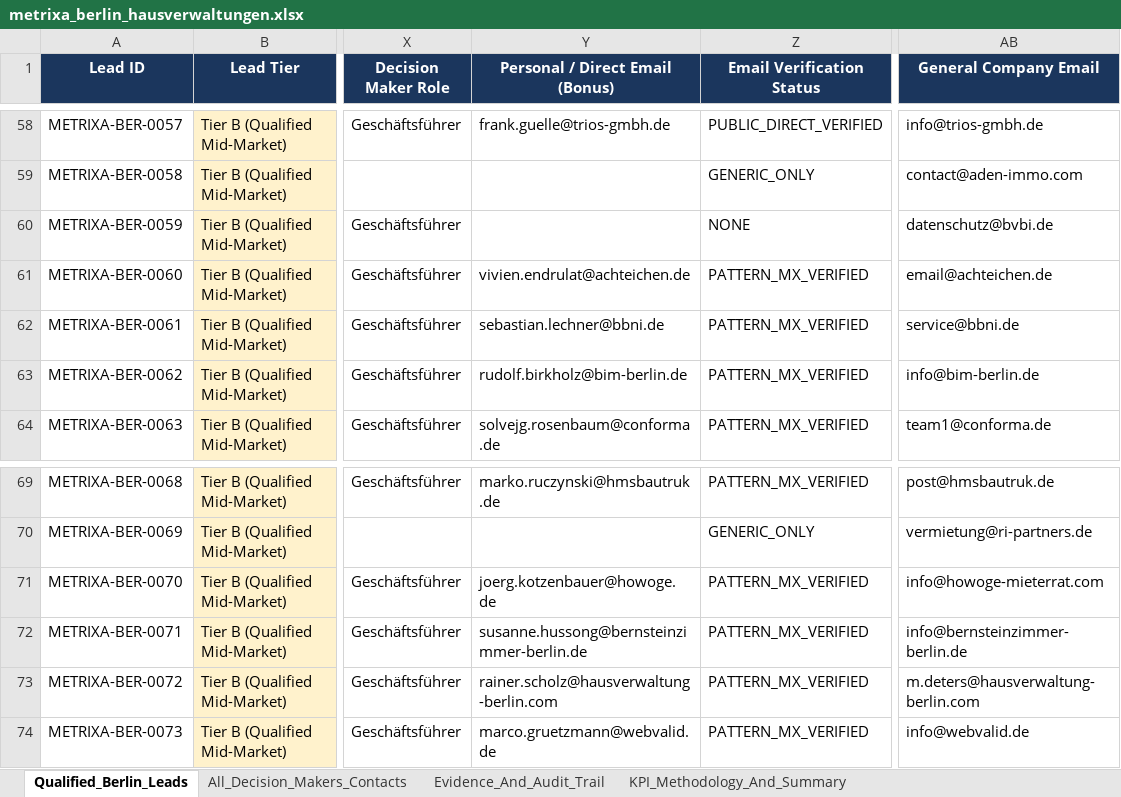
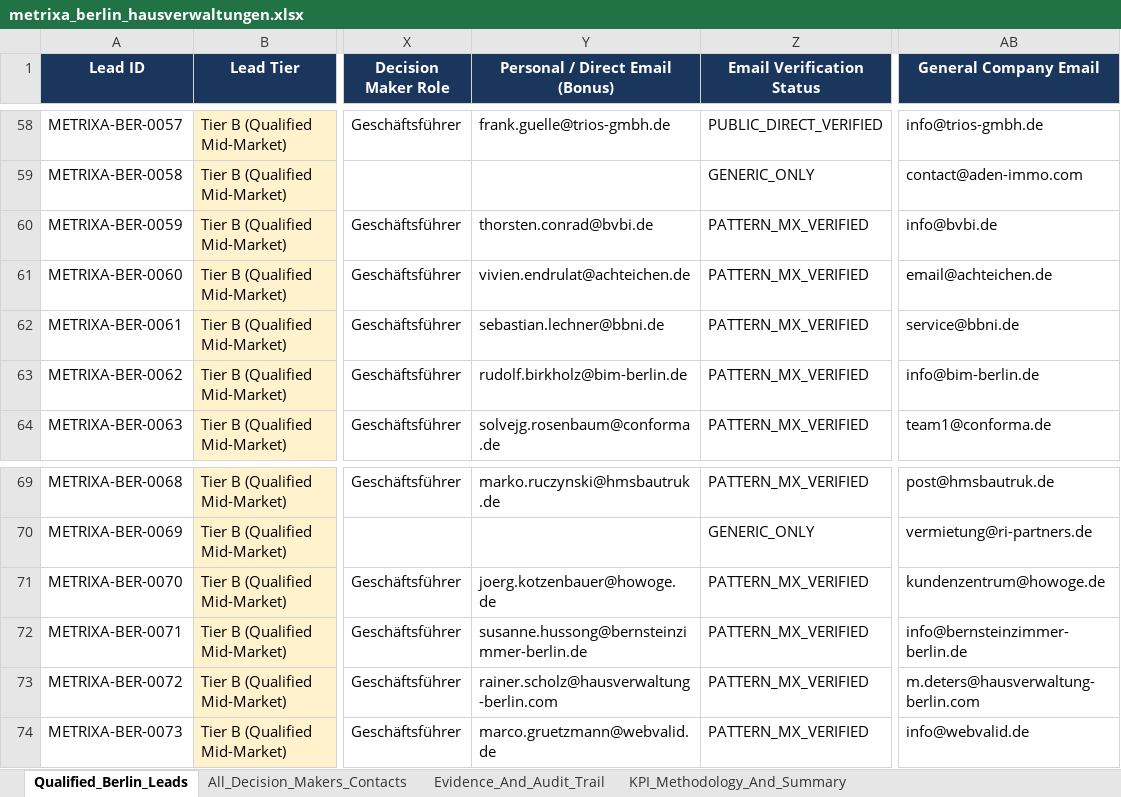
Before and after one commit to sainibhaowal/Metrixa-Systems, an Excel workbook: data/exports/metrixa_berlin_hausverwaltungen.xlsx, sheet Qualified_Berlin_Leads, drawn as a sheet; only a part is shown, gaps mark what is left out; values as stored, in another font and other column widths than the file's, no borders; the diff names each change by its address in the sheet, - before the commit and + after, or states it on an @@ line.

```diff
--- a/data/exports/metrixa_berlin_hausverwaltungen.xlsx (sheet Qualified_Berlin_Leads)
+++ b/data/exports/metrixa_berlin_hausverwaltungen.xlsx (sheet Qualified_Berlin_Leads)
-Y60 (Personal / Direct Email (Bonus)): (empty)
+Y60 (Personal / Direct Email (Bonus)): thorsten.conrad@bvbi.de
-Z60 (Email Verification Status): NONE
+Z60 (Email Verification Status): PATTERN_MX_VERIFIED
-AB60 (General Company Email): datenschutz@bvbi.de
+AB60 (General Company Email): info@bvbi.de
-AB71 (General Company Email): info@howoge-mieterrat.com
+AB71 (General Company Email): kundenzentrum@howoge.de
```
Also changed, not shown: sheet All_Decision_Makers_Contacts, sheet KPI_Methodology_And_Summary, 7 other files.
